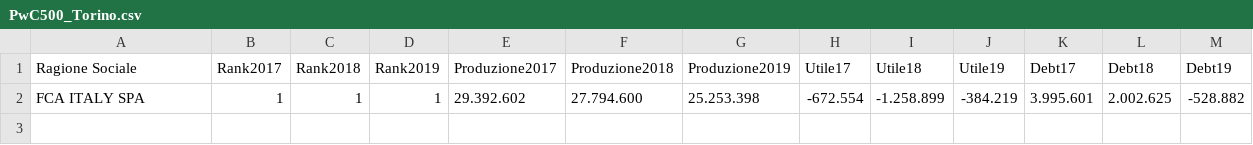
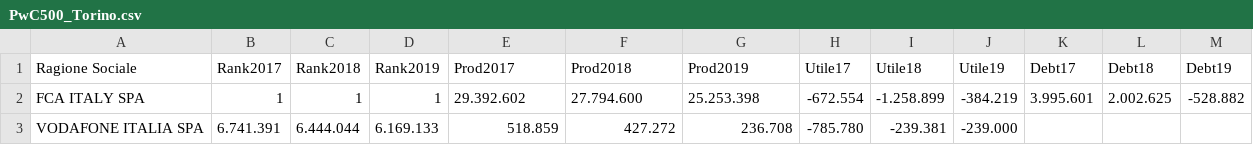
Before and after one commit to girardi69/rawdata, a CSV file: PwC500_Torino.csv, drawn as a sheet.

Commit message:
Update PwC500_Torino.csv

```diff
--- a/PwC500_Torino.csv
+++ b/PwC500_Torino.csv
@@ -1,2 +1,3 @@
-Ragione Sociale,Rank2017,Rank2018,Rank2019,Produzione2017,Produzione2018,Produzione2019,Utile17,Utile18,Utile19,Debt17,Debt18,Debt19
+Ragione Sociale,Rank2017,Rank2018,Rank2019,Prod2017,Prod2018,Prod2019,Utile17,Utile18,Utile19,Debt17,Debt18,Debt19
 FCA ITALY SPA,1,1,1,29.392.602,27.794.600,25.253.398,-672.554,-1.258.899,-384.219,3.995.601,2.002.625,-528.882
+VODAFONE ITALIA SPA, 6.741.391,6.444.044,6.169.133,518.859,427.272,236.708,-785.780,-239.381,-239.000
```
